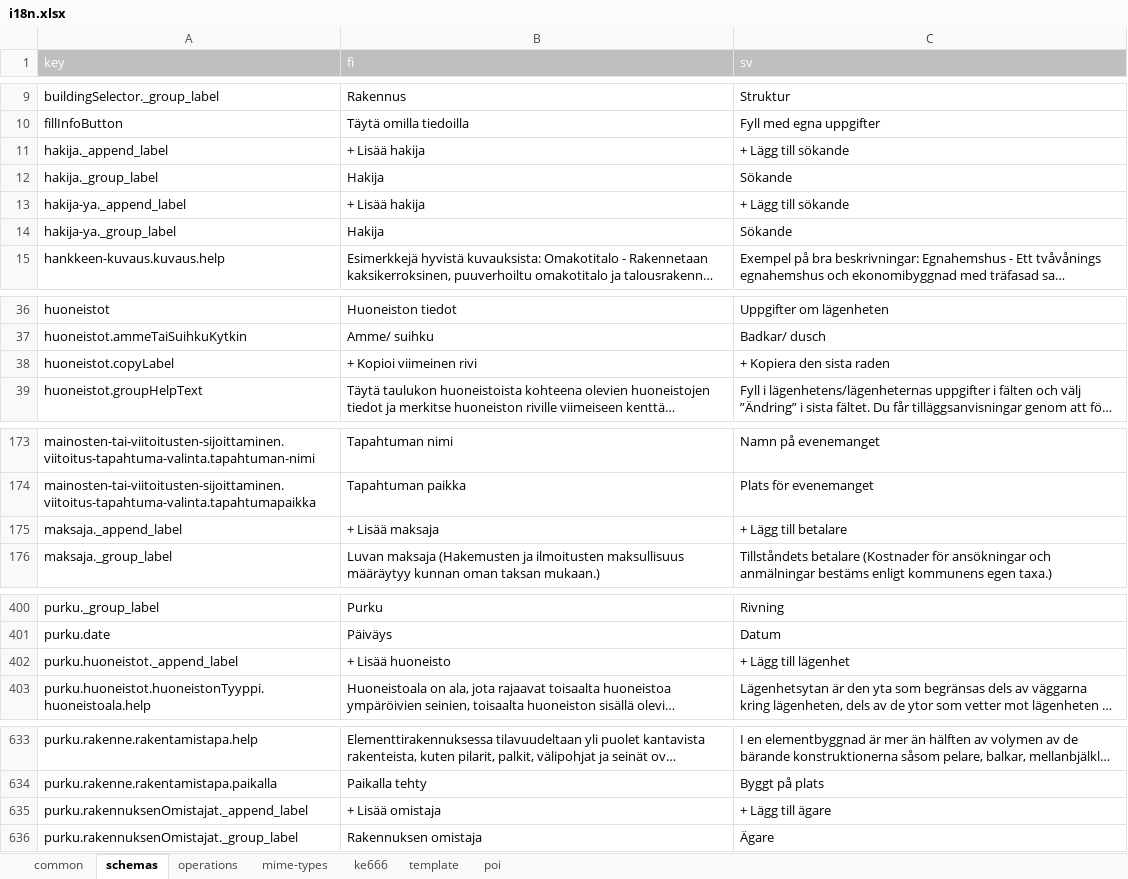
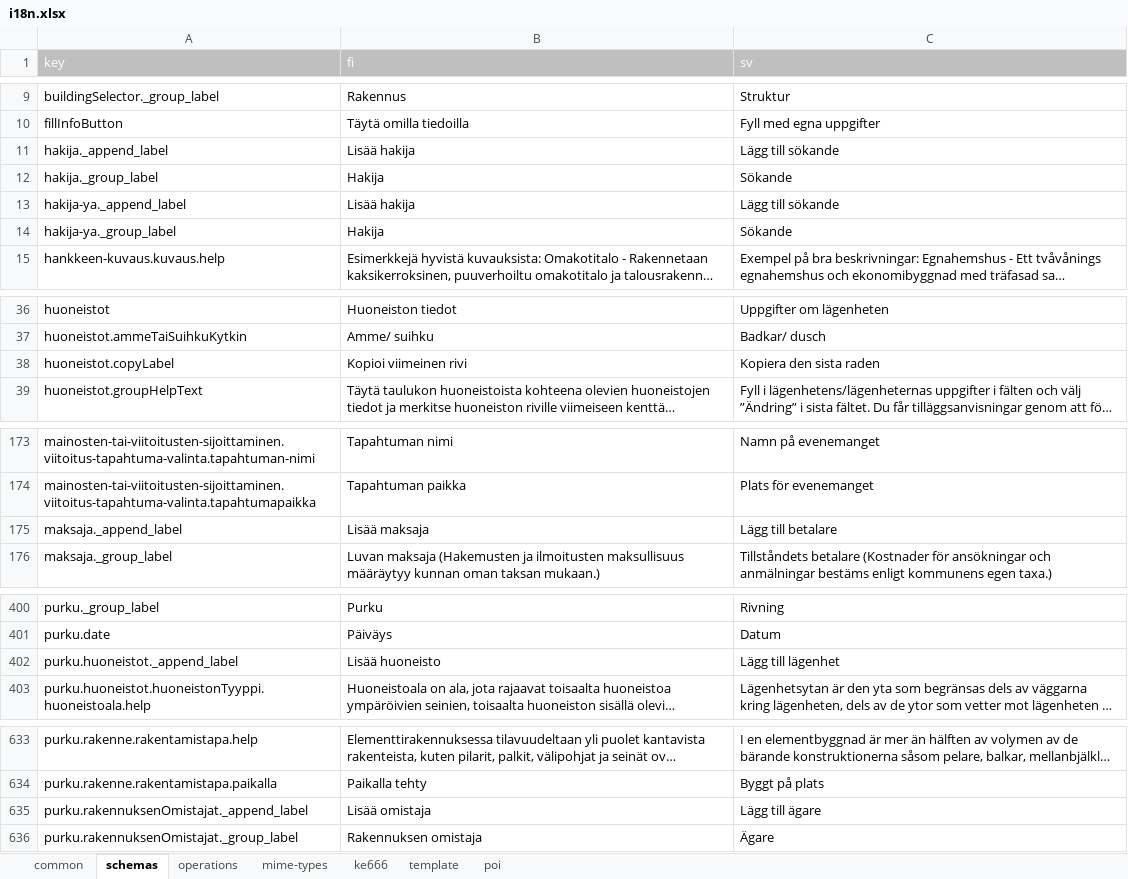
Before and after one commit to lupapiste/lupapiste, an Excel workbook: resources/i18n.xlsx, sheet schemas, drawn as a sheet; only a part is shown, gaps mark what is left out; long unchanged cells end in …; values as stored, in another font and other column widths than the file's, no borders; conditional formats not drawn; the diff covers the shown part only; the diff names each change by its address in the sheet, - before the commit and + after, or states it on an @@ line.

Commit message:
Plus signs removed from schema texts.
In the user interface the signs are
implemented with icons.

```diff
--- a/resources/i18n.xlsx (sheet schemas)
+++ b/resources/i18n.xlsx (sheet schemas)
-B11 (fi): + Lisää hakija
+B11 (fi): Lisää hakija
-C11 (sv): + Lägg till sökande
+C11 (sv): Lägg till sökande
-B13 (fi): + Lisää hakija
+B13 (fi): Lisää hakija
-C13 (sv): + Lägg till sökande
+C13 (sv): Lägg till sökande
-B38 (fi): + Kopioi viimeinen rivi
+B38 (fi): Kopioi viimeinen rivi
-C38 (sv): + Kopiera den sista raden
+C38 (sv): Kopiera den sista raden
-B175 (fi): + Lisää maksaja
+B175 (fi): Lisää maksaja
-C175 (sv): + Lägg till betalare
+C175 (sv): Lägg till betalare
-B402 (fi): + Lisää huoneisto
+B402 (fi): Lisää huoneisto
-C402 (sv): + Lägg till lägenhet
+C402 (sv): Lägg till lägenhet
-B635 (fi): + Lisää omistaja
+B635 (fi): Lisää omistaja
-C635 (sv): + Lägg till ägare
+C635 (sv): Lägg till ägare
```
Also changed, not shown: 23 edited cells elsewhere in this sheet.
